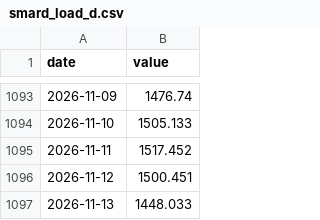
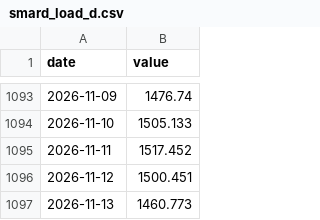
Before and after one commit to wfhungerland/konjunkturmonitor, a CSV file: data/static/smard_load_d.csv, drawn as a sheet; only a part is shown, gaps mark what is left out.

```diff
--- a/data/static/smard_load_d.csv
+++ b/data/static/smard_load_d.csv
@@ -1096,2 +1096,2 @@ date,value
 2026-11-12,1500.451
-2026-11-13,1448.033
+2026-11-13,1460.773
```
Also changed, not shown: 3 other files.
